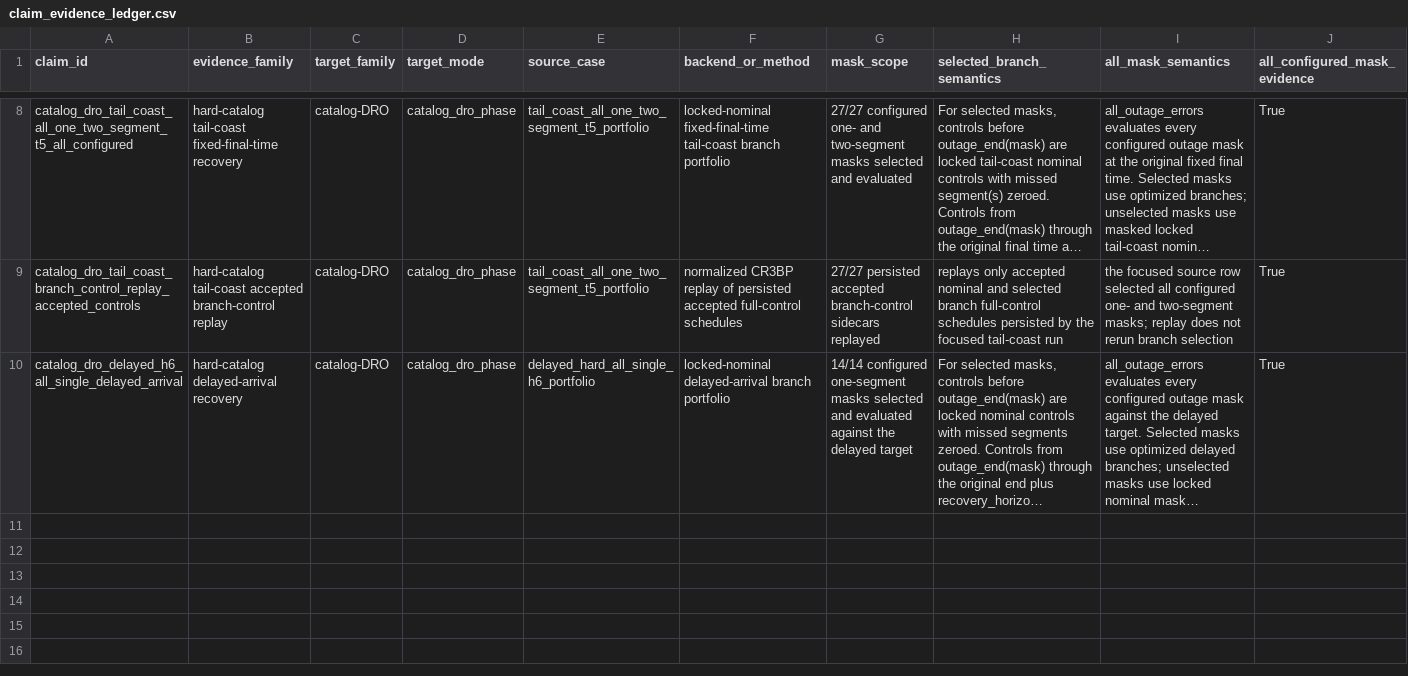
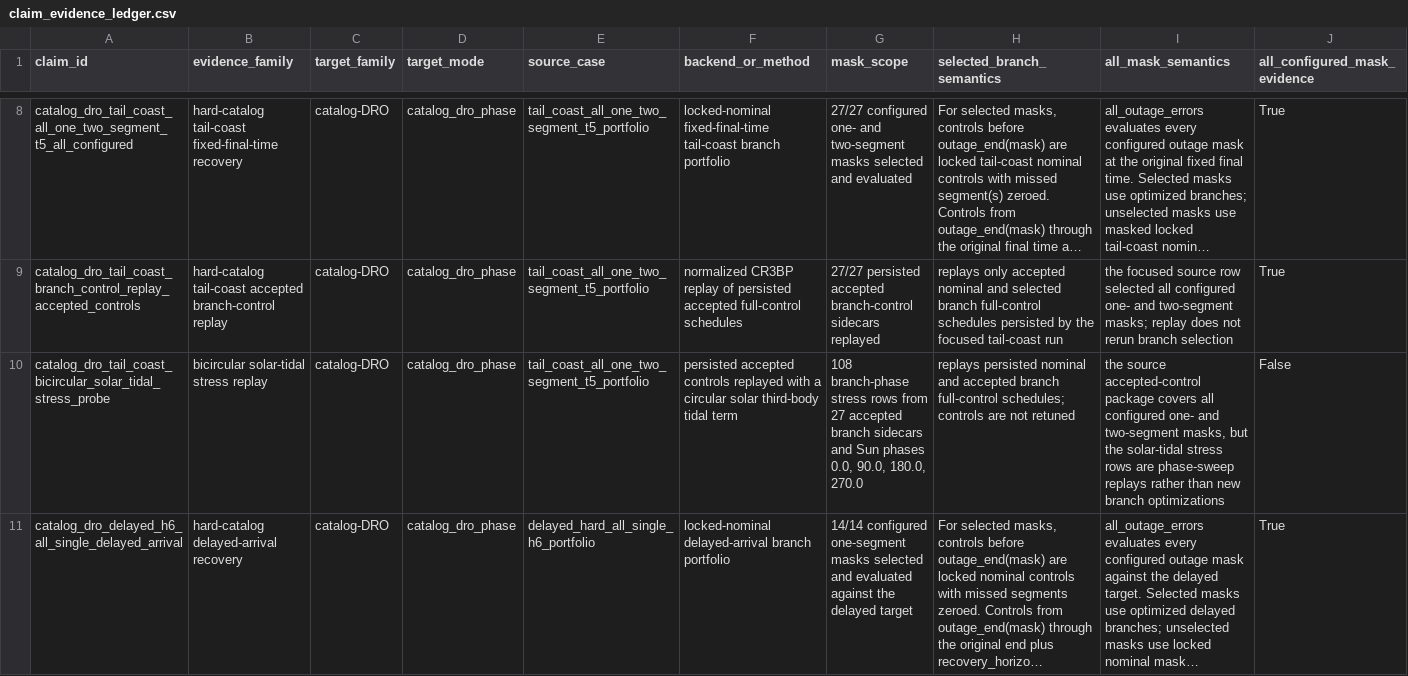
Before and after one commit to Alavi1412/quantum-low-thrust, a CSV file: data/results/claim_evidence_ledger/claim_evidence_ledger.csv, drawn as a sheet; only a part is shown, gaps mark what is left out; long unchanged cells end in …; rows hold the shown columns only; the diff names each change by its address in the sheet, - before the commit and + after, or states it on an @@ line.

Commit message:
Add bicircular solar-tidal stress probe

```diff
--- a/data/results/claim_evidence_ledger/claim_evidence_ledger.csv
+++ b/data/results/claim_evidence_ledger/claim_evidence_ledger.csv
+row 10: catalog_dro_tail_coast_bicircular_solar_tidal_stress_probe | bicircular solar-tidal stress replay | catalog-DRO | catalog_dro_phase | tail_coast_all_one_two_segment_t5_portfolio | persisted accepted controls replayed with a circular solar third-body tidal term | 108 branch-phase stress rows from 27 accepted branch sidecars and Sun phases 0.0, 90.0, 180.0, 270.0 | replays persisted nominal and accepted branch full-control schedules; controls are not retuned | the source accepted-control package covers all configured one- and two-segment masks, but the solar-tidal stress rows are phase-sweep replays rather than new branch optimizations | False
```
Also changed, not shown: 18 other files.
